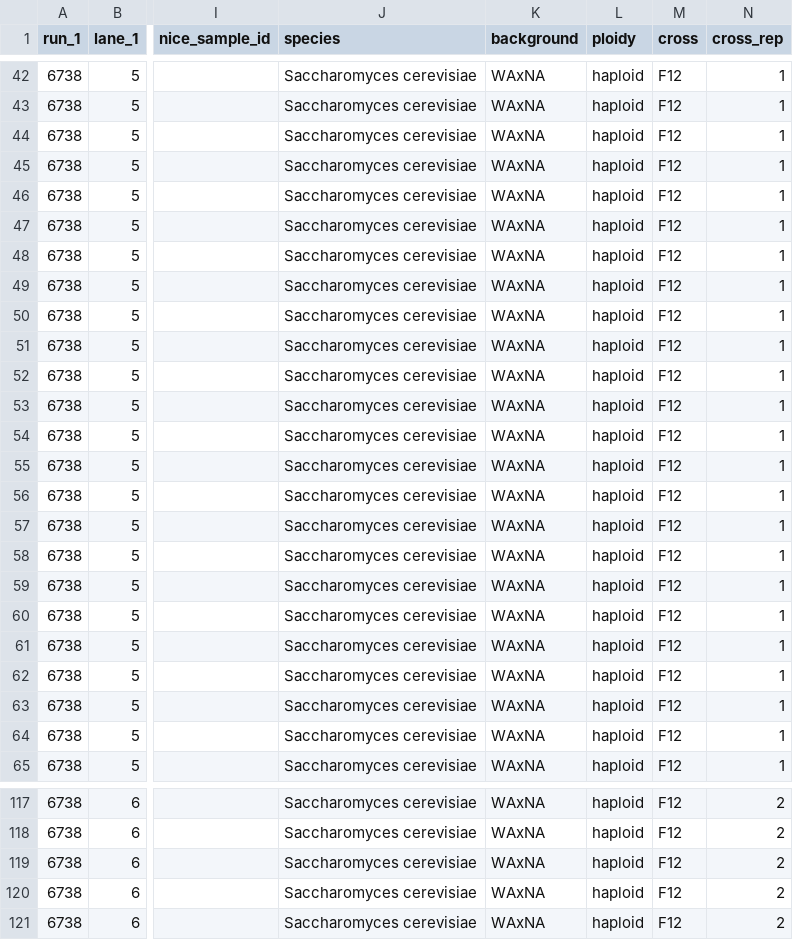
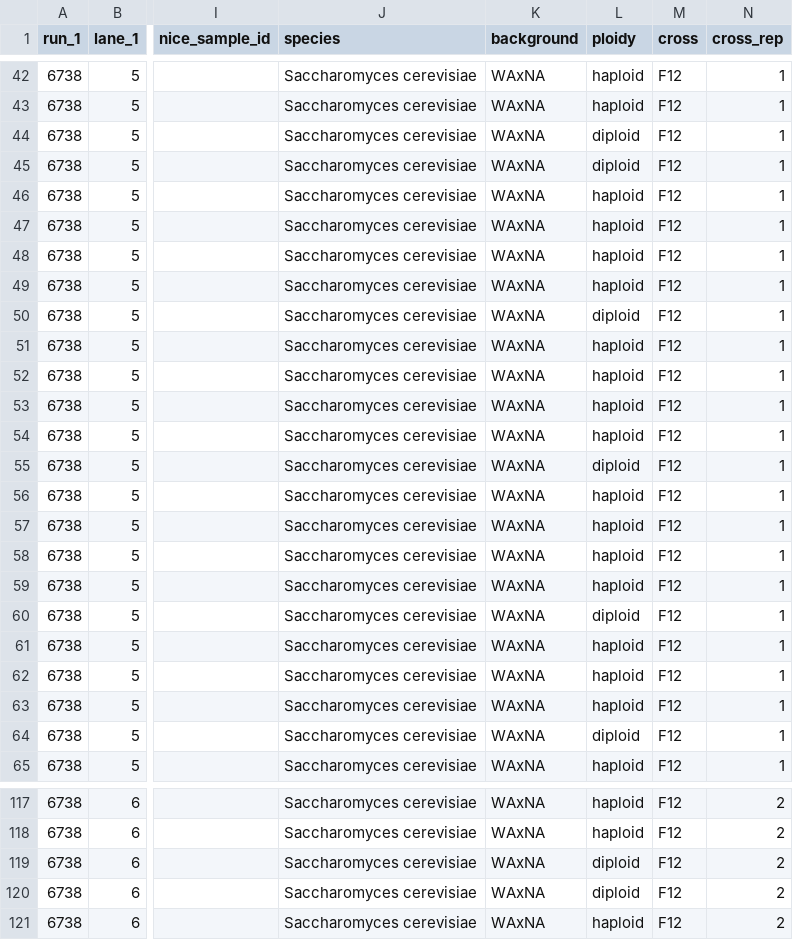
Before and after one commit to ivazquez/clonal-heterogeneity, a CSV file: data/seq/sample_labels.csv, drawn as a sheet; only a part is shown, gaps mark what is left out; the diff covers the shown part only; the diff names each change by its address in the sheet, - before the commit and + after, or states it on an @@ line.

Commit message:
Fixed meta-data for ploidy

```diff
--- a/data/seq/sample_labels.csv
+++ b/data/seq/sample_labels.csv
-L44:L45 (ploidy): haploid
+L44:L45 (ploidy): diploid
-L50 (ploidy): haploid
+L50 (ploidy): diploid
-L55 (ploidy): haploid
+L55 (ploidy): diploid
-L60 (ploidy): haploid
+L60 (ploidy): diploid
-L64 (ploidy): haploid
+L64 (ploidy): diploid
-L119:L120 (ploidy): haploid
+L119:L120 (ploidy): diploid
```
Also changed, not shown: 11 edited cells elsewhere in this file.
